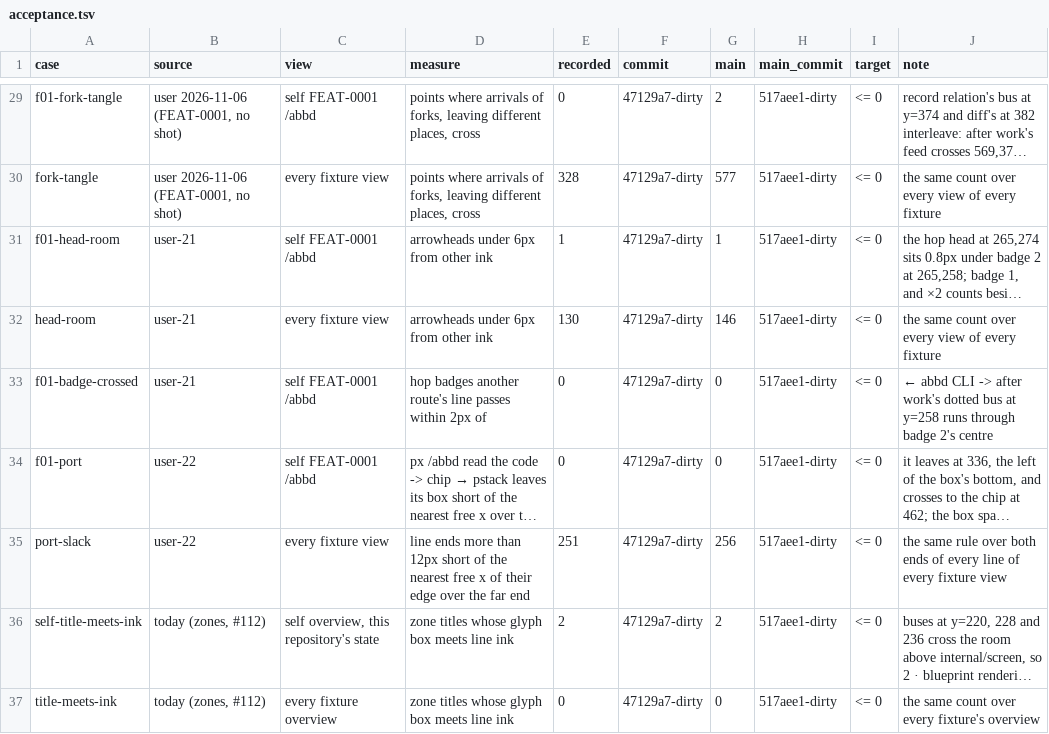
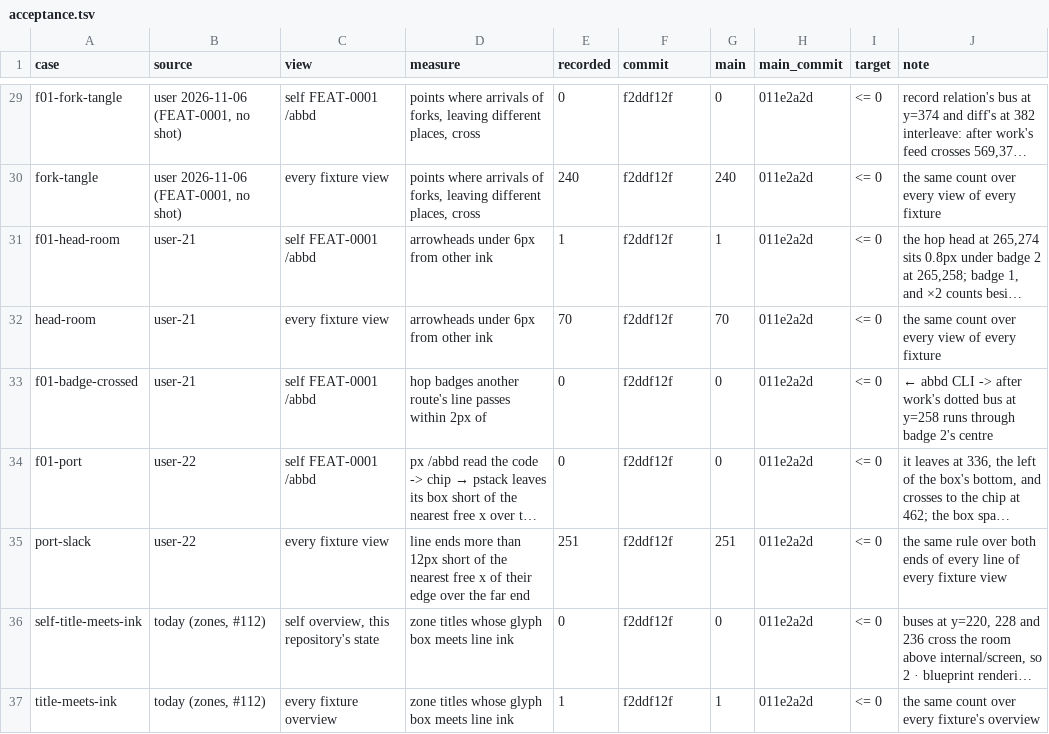
Before and after one commit to whyjp/ABBD, a TSV file: eval/lint/acceptance.tsv, drawn as a sheet; only a part is shown, gaps mark what is left out; long unchanged cells end in …; the diff covers the shown part only; the diff names each change by its address in the sheet, - before the commit and + after, or states it on an @@ line.

```diff
--- a/eval/lint/acceptance.tsv
+++ b/eval/lint/acceptance.tsv
-F29:F37 (commit): 47129a7-dirty
+F29:F37 (commit): f2ddf12f
-G29 (main): 2
+G29 (main): 0
-H29:H37 (main_commit): 517aee1-dirty
+H29:H37 (main_commit): 011e2a2d
-E30 (recorded): 328
+E30 (recorded): 240
-G30 (main): 577
+G30 (main): 240
-E32 (recorded): 130
+E32 (recorded): 70
-G32 (main): 146
+G32 (main): 70
-G35 (main): 256
+G35 (main): 251
-E36 (recorded): 2
+E36 (recorded): 0
-G36 (main): 2
+G36 (main): 0
-E37 (recorded): 0
+E37 (recorded): 1
-G37 (main): 0
+G37 (main): 1
```
Also changed, not shown: 2 added rows and 150 edited cells elsewhere in this file.
